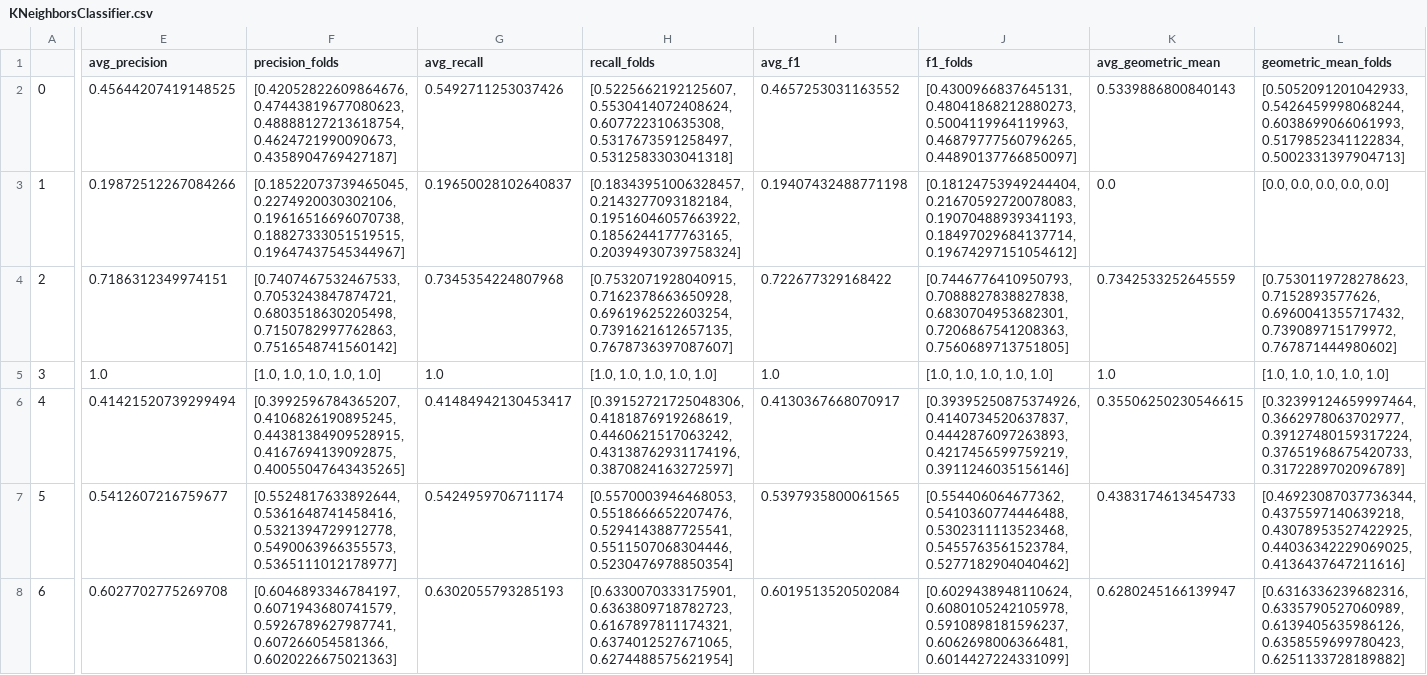
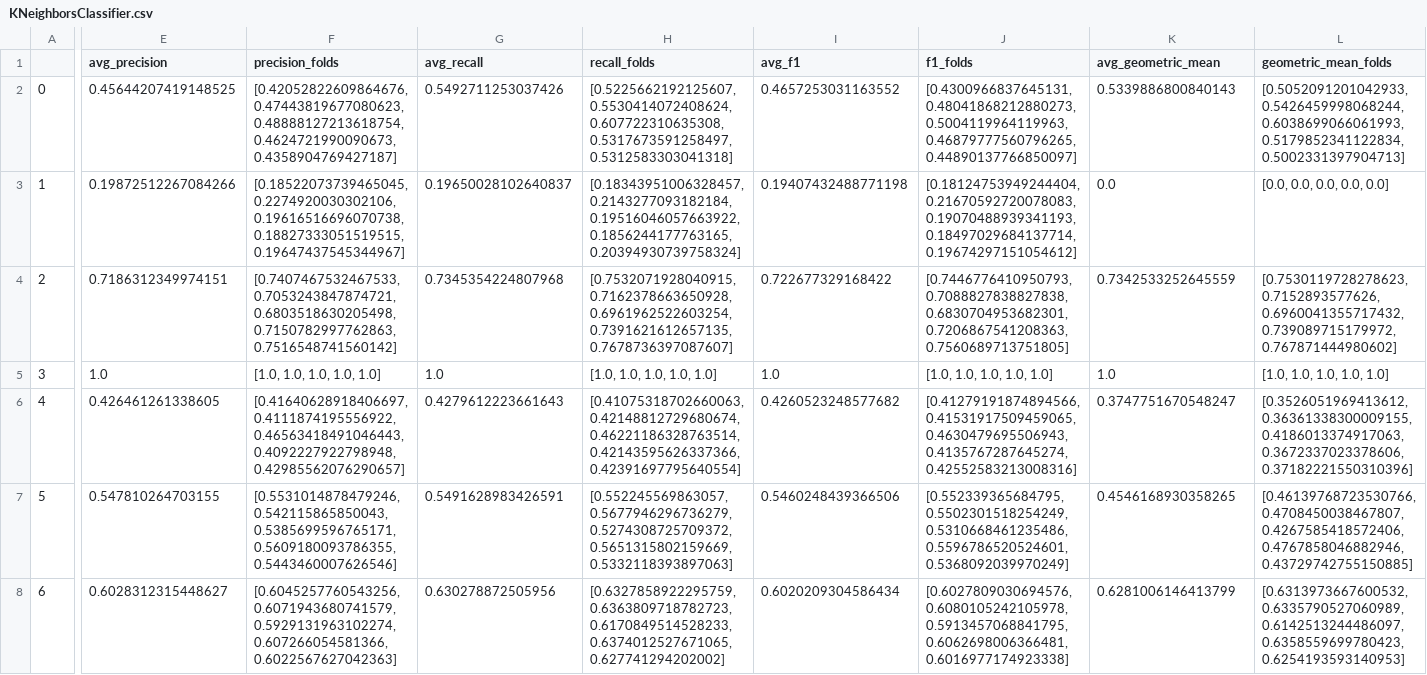
Before and after one commit to Logan-Rose/Active-Learning-With-Imbalance, a CSV file: out/balanced-target1/KNeighborsClassifier.csv (was out/balanced/KNeighborsClassifier.csv), drawn as a sheet; only a part is shown, gaps mark what is left out; the diff covers the shown part only; the diff names each change by its address in the sheet, - before the commit and + after, or states it on an @@ line.

Commit message:
analysis by dataset

```diff
--- a/out/balanced/KNeighborsClassifier.csv
+++ b/out/balanced-target1/KNeighborsClassifier.csv
-E6 (avg_precision): 0.41421520739299494
+E6 (avg_precision): 0.426461261338605
-F6 (precision_folds): [0.3992596784365207, 0.4106826190895245, 0.44381384909528915, 0.4167694139092875, 0.40055047643435265]
+F6 (precision_folds): [0.41640628918406697, 0.4111874195556922, 0.46563418491046443, 0.4092227922798948, 0.42985562076290657]
-G6 (avg_recall): 0.41484942130453417
+G6 (avg_recall): 0.4279612223661643
-H6 (recall_folds): [0.39152721725048306, 0.4181876919268619, 0.4460621517063242, 0.43138762931174196, 0.3870824163272597]
+H6 (recall_folds): [0.41075318702660063, 0.42148812729680674, 0.46221186328763514, 0.42143595626337366, 0.42391697795640554]
-I6 (avg_f1): 0.4130367668070917
+I6 (avg_f1): 0.4260523248577682
-J6 (f1_folds): [0.39395250875374926, 0.4140734520637837, 0.4442876097263893, 0.4217456599759219, 0.3911246035156146]
+J6 (f1_folds): [0.41279191874894566, 0.41531917509459065, 0.4630479695506943, 0.4135767287645274, 0.42552583213008316]
-K6 (avg_geometric_mean): 0.35506250230546615
+K6 (avg_geometric_mean): 0.3747751670548247
-L6 (geometric_mean_folds): [0.32399124659997464, 0.3662978063702977, 0.39127480159317224, 0.37651968675420733, 0.3172289702096789]
+L6 (geometric_mean_folds): [0.3526051969413612, 0.36361338300009155, 0.4186013374917063, 0.3672337023378606, 0.37182221550310396]
-E7 (avg_precision): 0.5412607216759677
+E7 (avg_precision): 0.547810264703155
-F7 (precision_folds): [0.5524817633892644, 0.5361648741458416, 0.5321394729912778, 0.5490063966355573, 0.5365111012178977]
+F7 (precision_folds): [0.5531014878479246, 0.542115865850043, 0.5385699596765171, 0.5609180093786355, 0.5443460007626546]
-G7 (avg_recall): 0.5424959706711174
+G7 (avg_recall): 0.5491628983426591
-H7 (recall_folds): [0.5570003946468053, 0.5518666652207476, 0.5294143887725541, 0.5511507068304446, 0.5230476978850354]
+H7 (recall_folds): [0.552245569863057, 0.5677946296736279, 0.5274308725709372, 0.5651315802159669, 0.5332118393897063]
-I7 (avg_f1): 0.5397935800061565
+I7 (avg_f1): 0.5460248439366506
-J7 (f1_folds): [0.554406064677362, 0.5410360774446488, 0.5302311113523468, 0.5455763561523784, 0.5277182904040462]
+J7 (f1_folds): [0.552339365684795, 0.5502301518254249, 0.5310668461235486, 0.5596786520524601, 0.5368092039970249]
-K7 (avg_geometric_mean): 0.4383174613454733
+K7 (avg_geometric_mean): 0.4546168930358265
-L7 (geometric_mean_folds): [0.46923087037736344, 0.4375597140639218, 0.43078953527422925, 0.44036342229069025, 0.4136437647211616]
+L7 (geometric_mean_folds): [0.46139768723530766, 0.4708450038467807, 0.4267585418572406, 0.4767858046882946, 0.43729742755150885]
-E8 (avg_precision): 0.6027702775269708
+E8 (avg_precision): 0.6028312315448627
-F8 (precision_folds): [0.6046893346784197, 0.6071943680741579, 0.5926789627987741, 0.607266054581366, 0.6020226675021363]
+F8 (precision_folds): [0.6045257760543256, 0.6071943680741579, 0.5929131963102274, 0.607266054581366, 0.6022567627042363]
-G8 (avg_recall): 0.6302055793285193
+G8 (avg_recall): 0.630278872505956
-H8 (recall_folds): [0.6330070333175901, 0.6363809718782723, 0.6167897811174321, 0.6374012527671065, 0.6274488575621954]
+H8 (recall_folds): [0.6327858922295759, 0.6363809718782723, 0.6170849514528233, 0.6374012527671065, 0.627741294202002]
-I8 (avg_f1): 0.6019513520502084
+I8 (avg_f1): 0.6020209304586434
-J8 (f1_folds): [0.6029438948110624, 0.6080105242105978, 0.5910898181596237, 0.6062698006366481, 0.6014427224331099]
+J8 (f1_folds): [0.6027809030694576, 0.6080105242105978, 0.5913457068841795, 0.6062698006366481, 0.6016977174923338]
-K8 (avg_geometric_mean): 0.6280245166139947
+K8 (avg_geometric_mean): 0.6281006146413799
-L8 (geometric_mean_folds): [0.6316336239682316, 0.6335790527060989, 0.6139405635986126, 0.6358559699780423, 0.6251133728189882]
+L8 (geometric_mean_folds): [0.6313973667600532, 0.6335790527060989, 0.6142513244486097, 0.6358559699780423, 0.6254193593140953]
```
Also changed, not shown: 90 edited cells elsewhere in this file, 17 other files.
